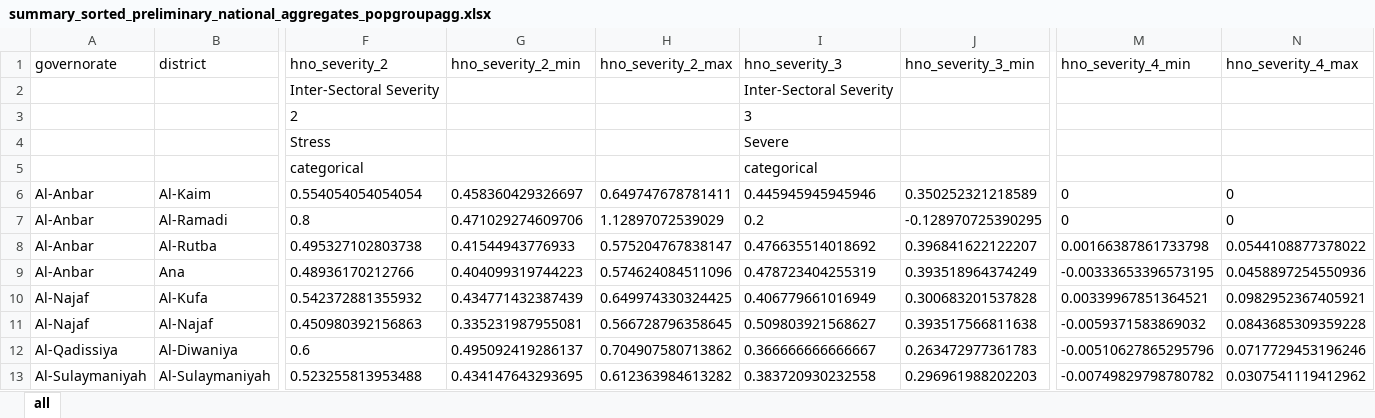
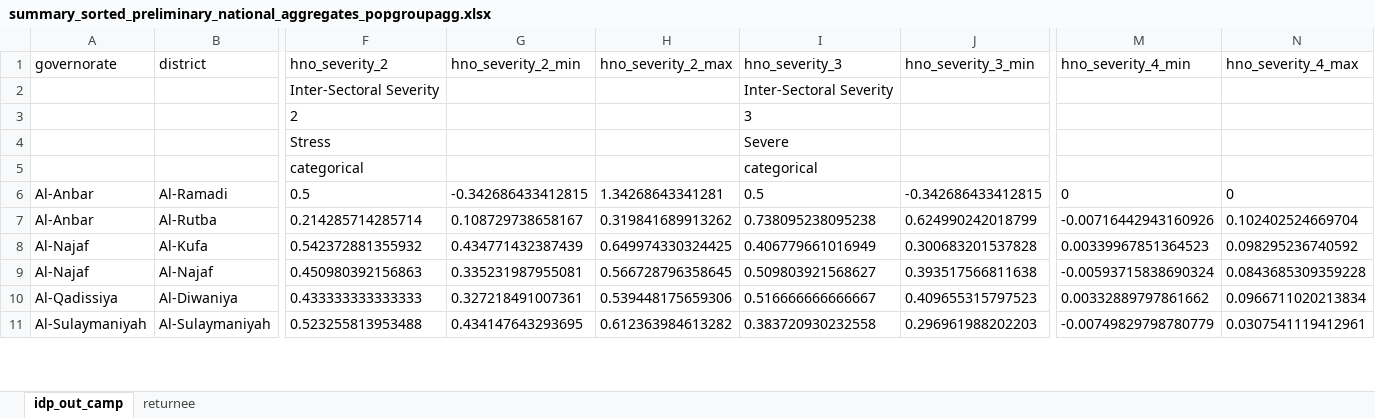
Before and after one commit to rawa-o-mohammed/MCNA20_Analysis_IRQ, an Excel workbook: Output/summary_sorted/summary_sorted_preliminary_national_aggregates_popgroupagg.xlsx, sheet idp_out_camp, drawn as a sheet; only a part is shown, gaps mark what is left out; values as stored, in another font and other column widths than the file's, no borders; removed rows and columns are numbered as before the commit, all else as after; rows hold the shown columns only; the diff covers the shown part only; the diff names each change by its address in the sheet, - before the commit and + after, or states it on an @@ line.

```diff
--- a/Output/summary_sorted/summary_sorted_preliminary_national_aggregates_popgroupagg.xlsx (sheet idp_out_camp)
+++ b/Output/summary_sorted/summary_sorted_preliminary_national_aggregates_popgroupagg.xlsx (sheet idp_out_camp)
-sheet tab: all
+sheet tab: idp_out_camp
+sheet tab: returnee
-row 6: Al-Anbar | Al-Kaim | 0.554054054054054 | 0.458360429326697 | 0.649747678781411 | 0.445945945945946 | 0.350252321218589 | 0 | 0
-F6 (hno_severity_2): 0.8
+F6 (hno_severity_2): 0.5
-G6 (hno_severity_2_min): 0.471029274609706
+G6 (hno_severity_2_min): -0.342686433412815
-H6 (hno_severity_2_max): 1.12897072539029
+H6 (hno_severity_2_max): 1.34268643341281
-I6 (hno_severity_3): 0.2
+I6 (hno_severity_3): 0.5
-J6 (hno_severity_3_min): -0.128970725390295
+J6 (hno_severity_3_min): -0.342686433412815
-F7 (hno_severity_2): 0.495327102803738
+F7 (hno_severity_2): 0.214285714285714
-G7 (hno_severity_2_min): 0.41544943776933
+G7 (hno_severity_2_min): 0.108729738658167
-H7 (hno_severity_2_max): 0.575204767838147
+H7 (hno_severity_2_max): 0.319841689913262
-I7 (hno_severity_3): 0.476635514018692
+I7 (hno_severity_3): 0.738095238095238
-J7 (hno_severity_3_min): 0.396841622122207
+J7 (hno_severity_3_min): 0.624990242018799
-M7 (hno_severity_4_min): 0.00166387861733798
+M7 (hno_severity_4_min): -0.00716442943160926
-N7 (hno_severity_4_max): 0.0544108877378022
+N7 (hno_severity_4_max): 0.102402524669704
-row 9: Al-Anbar | Ana | 0.48936170212766 | 0.404099319744223 | 0.574624084511096 | 0.478723404255319 | 0.393518964374249 | -0.00333653396573195 | 0.0458897254550936
-M8 (hno_severity_4_min): 0.00339967851364521
+M8 (hno_severity_4_min): 0.00339967851364523
-N8 (hno_severity_4_max): 0.0982952367405921
+N8 (hno_severity_4_max): 0.098295236740592
-M9 (hno_severity_4_min): -0.0059371583869032
+M9 (hno_severity_4_min): -0.00593715838690324
-F10 (hno_severity_2): 0.6
+F10 (hno_severity_2): 0.433333333333333
-G10 (hno_severity_2_min): 0.495092419286137
+G10 (hno_severity_2_min): 0.327218491007361
-H10 (hno_severity_2_max): 0.704907580713862
+H10 (hno_severity_2_max): 0.539448175659306
-I10 (hno_severity_3): 0.366666666666667
+I10 (hno_severity_3): 0.516666666666667
-J10 (hno_severity_3_min): 0.263472977361783
+J10 (hno_severity_3_min): 0.409655315797523
-M10 (hno_severity_4_min): -0.00510627865295796
+M10 (hno_severity_4_min): 0.00332889797861662
-N10 (hno_severity_4_max): 0.0717729453196246
+N10 (hno_severity_4_max): 0.0966711020213834
-M11 (hno_severity_4_min): -0.00749829798780782
+M11 (hno_severity_4_min): -0.00749829798780779
-N11 (hno_severity_4_max): 0.0307541119412962
+N11 (hno_severity_4_max): 0.0307541119412961
```
Also changed, not shown: 5 removed rows and 264 edited cells elsewhere in this sheet, 8 other files.
